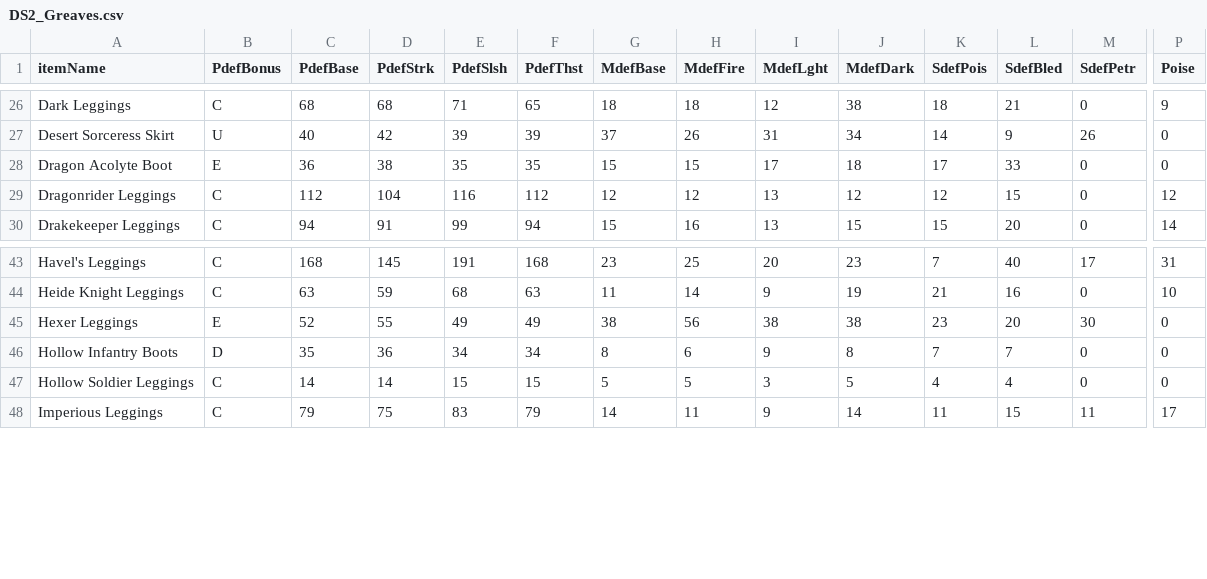
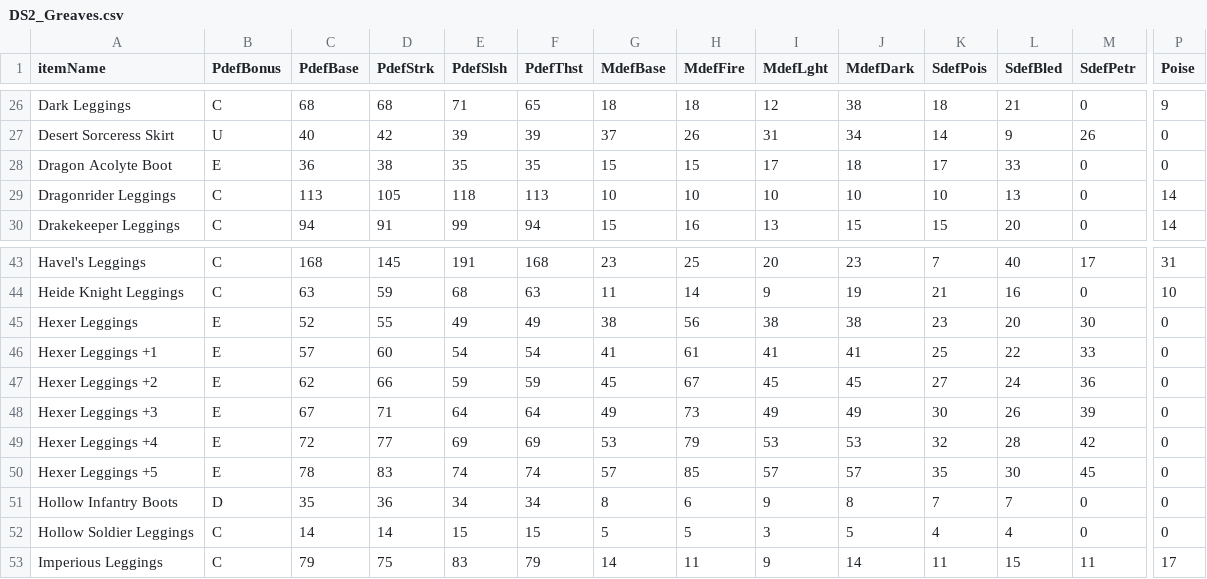
Before and after one commit to atw3d/DarkSoulsOptimizer, a CSV file: DS2_Greaves.csv, drawn as a sheet; only a part is shown, gaps mark what is left out; rows hold the shown columns only; the diff names each change by its address in the sheet, - before the commit and + after, or states it on an @@ line.

Commit message:
1.0.0.3 New logic, updated data

```diff
--- a/DS2_Greaves.csv
+++ b/DS2_Greaves.csv
-C29 (PdefBase): 112
+C29 (PdefBase): 113
-D29 (PdefStrk): 104
+D29 (PdefStrk): 105
-E29 (PdefSlsh): 116
+E29 (PdefSlsh): 118
-F29 (PdefThst): 112
+F29 (PdefThst): 113
-G29 (MdefBase): 12
+G29 (MdefBase): 10
-H29 (MdefFire): 12
+H29 (MdefFire): 10
-I29 (MdefLght): 13
+I29 (MdefLght): 10
-J29 (MdefDark): 12
+J29 (MdefDark): 10
-K29 (SdefPois): 12
+K29 (SdefPois): 10
-L29 (SdefBled): 15
+L29 (SdefBled): 13
-P29 (Poise): 12
+P29 (Poise): 14
+row 46: Hexer Leggings +1 | E | 57 | 60 | 54 | 54 | 41 | 61 | 41 | 41 | 25 | 22 | 33 | 0
+row 47: Hexer Leggings +2 | E | 62 | 66 | 59 | 59 | 45 | 67 | 45 | 45 | 27 | 24 | 36 | 0
+row 48: Hexer Leggings +3 | E | 67 | 71 | 64 | 64 | 49 | 73 | 49 | 49 | 30 | 26 | 39 | 0
+row 49: Hexer Leggings +4 | E | 72 | 77 | 69 | 69 | 53 | 79 | 53 | 53 | 32 | 28 | 42 | 0
+row 50: Hexer Leggings +5 | E | 78 | 83 | 74 | 74 | 57 | 85 | 57 | 57 | 35 | 30 | 45 | 0
```
Also changed, not shown: DS2_Chests.csv, DS2_Gauntlets.csv, 4 other files.
